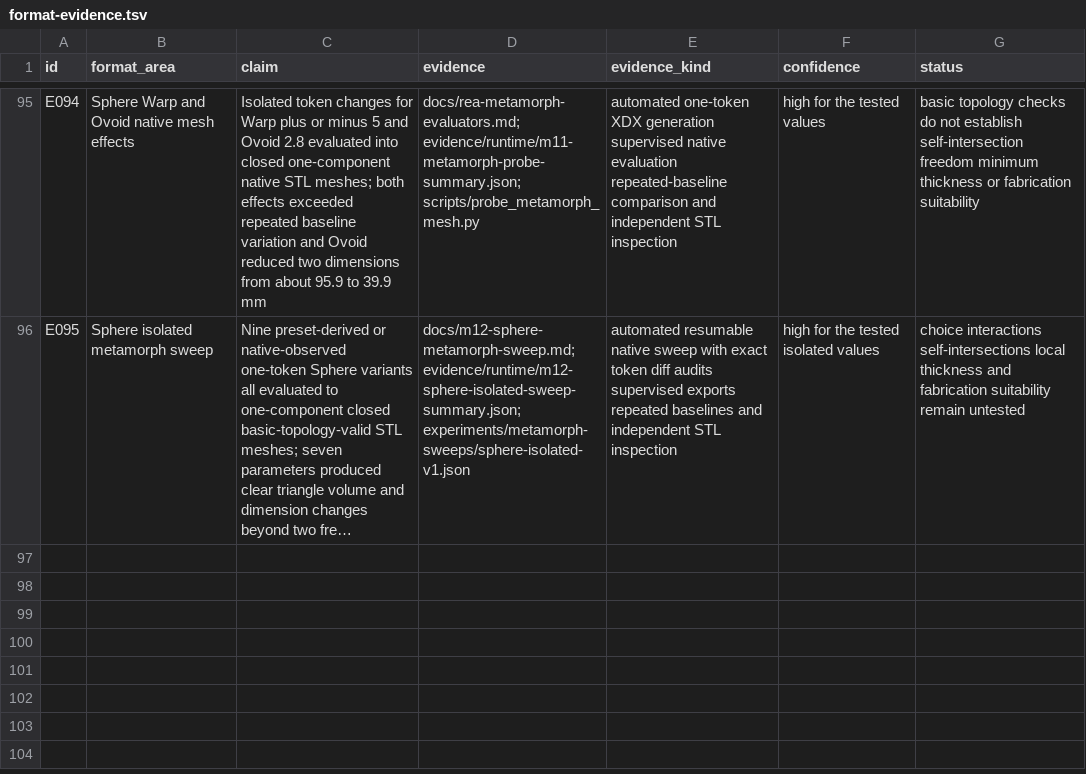
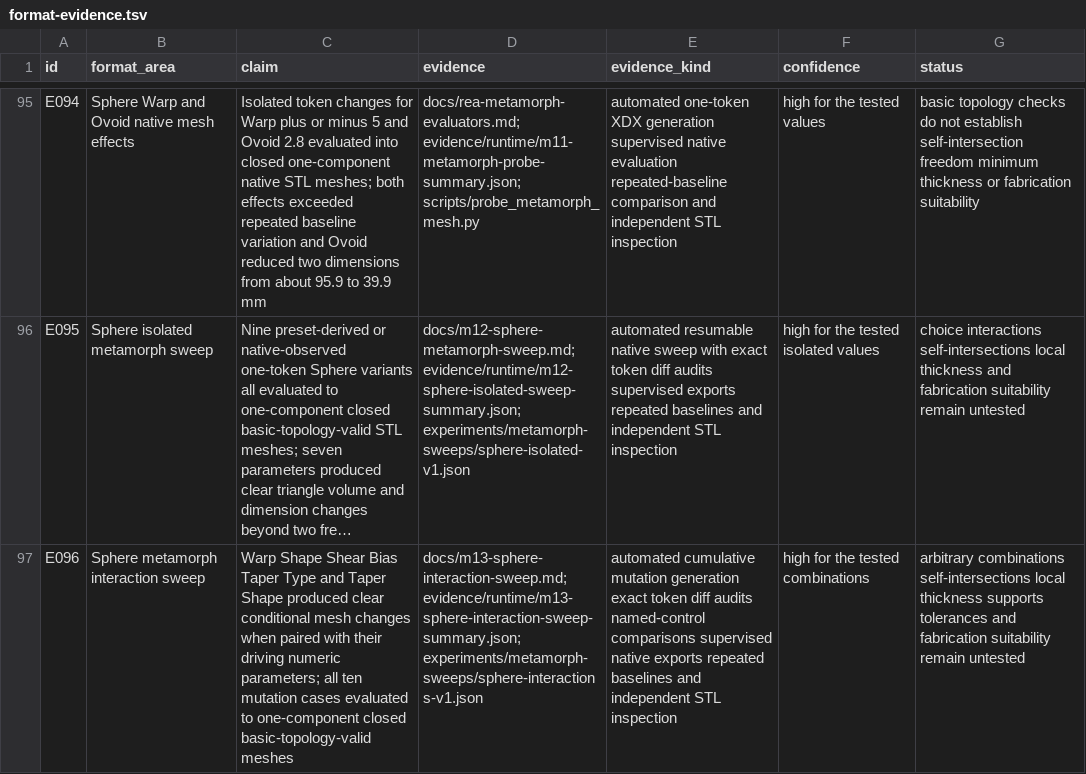
Before and after one commit to dmonachello/xenoAi, a TSV file: docs/format-evidence.tsv, drawn as a sheet; only a part is shown, gaps mark what is left out; long unchanged cells end in …; the diff names each change by its address in the sheet, - before the commit and + after, or states it on an @@ line.

```diff
--- a/docs/format-evidence.tsv
+++ b/docs/format-evidence.tsv
+row 97: E096 | Sphere metamorph interaction sweep | Warp Shape Shear Bias Taper Type and Taper Shape produced clear conditional mesh changes when paired with their driving numeric parameters; all ten mutation cases evaluated to one-component closed basic-topology-valid meshes | docs/m13-sphere-interaction-sweep.md; evidence/runtime/m13-sphere-interaction-sweep-summary.json; experiments/metamorph-sweeps/sphere-interactions-v1.json | automated cumulative mutation generation exact token diff audits named-control comparisons supervised native exports repeated baselines and independent STL inspection | high for the tested combinations | arbitrary combinations self-intersections local thickness supports tolerances and fabrication suitability remain untested
```
Also changed, not shown: decisions.tsv, docs/rea-cross-validation.tsv, 7 other files.
